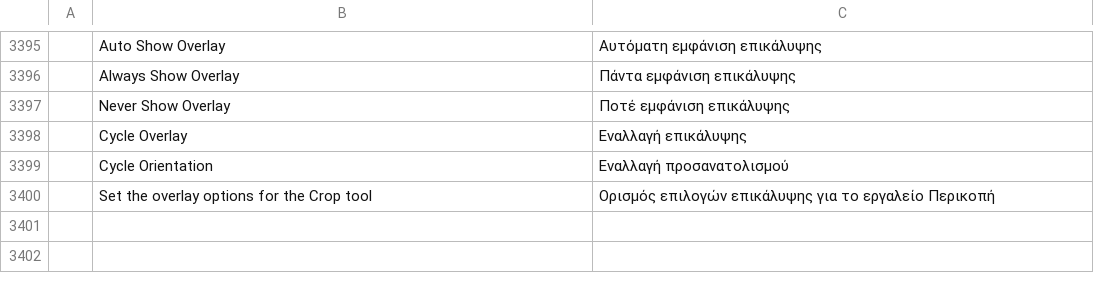
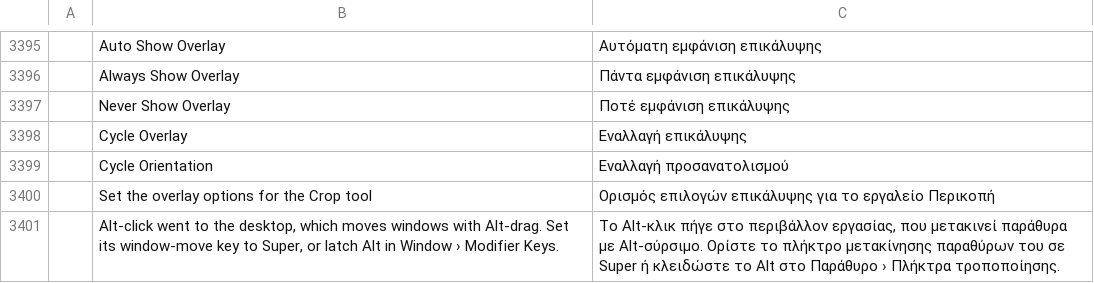
Before and after one commit to treeforjs/photocraft, a TSV file: crates/ui-egui/src/i18n/el.tsv, drawn as a sheet; only a part is shown, gaps mark what is left out; the diff names each change by its address in the sheet, - before the commit and + after, or states it on an @@ line.

```diff
--- a/crates/ui-egui/src/i18n/el.tsv
+++ b/crates/ui-egui/src/i18n/el.tsv
+row 3401:  | Alt-click went to the desktop, which moves windows with Alt-drag. Set its window-move key to Super, or latch Alt in Window › Modifier Keys. | Το Alt-κλικ πήγε στο περιβάλλον εργασίας, που μετακινεί παράθυρα με Alt-σύρσιμο. Ορίστε το πλήκτρο μετακίνησης παραθύρων του σε Super ή κλειδώστε το Alt στο Παράθυρο › Πλήκτρα τροποποίησης.
```
Also changed, not shown: crates/ui-egui/src/i18n/fr.tsv, crates/ui-egui/src/i18n/ja.tsv, 17 other files.
